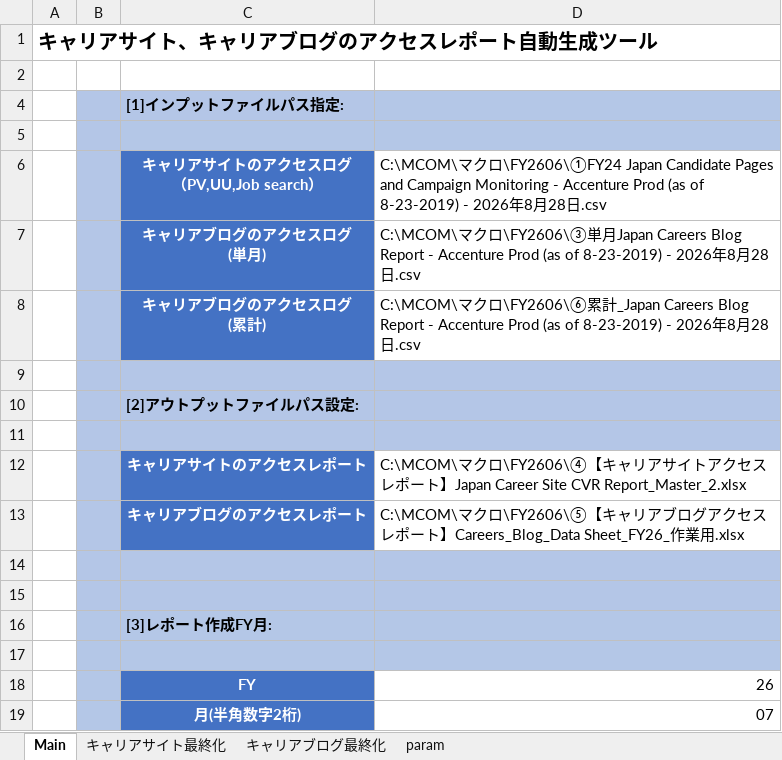
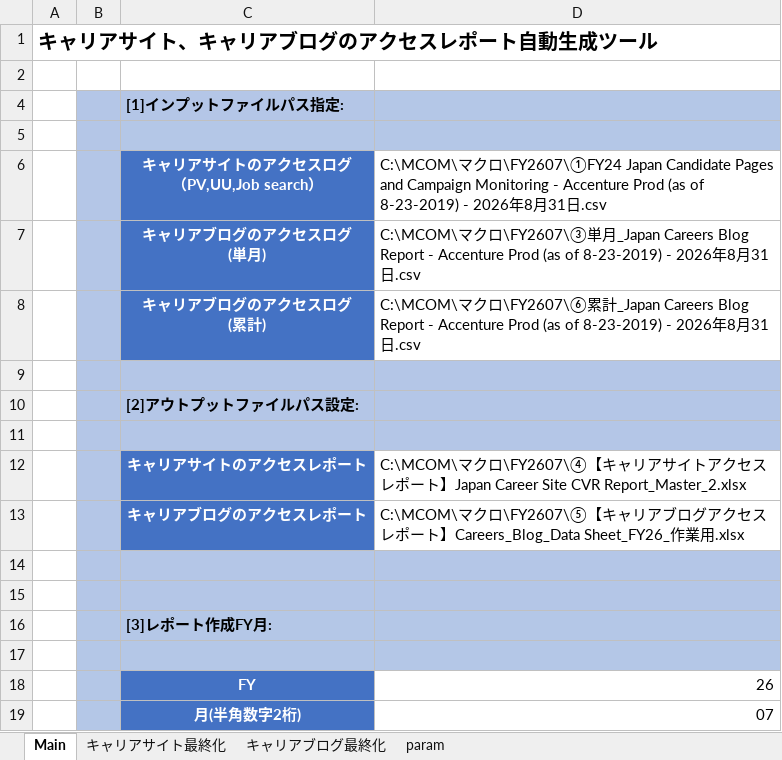
Before and after one commit to nogizakapython/test1, an Excel workbook: M0131/MCOM自動化ツール_ver0.02.xlsm, sheet Main, drawn as a sheet; values as stored, in another font and other column widths than the file's, no borders; charts and pictures not drawn; the diff names each change by its address in the sheet, - before the commit and + after, or states it on an @@ line.

Commit message:
Modefy20260831

```diff
--- a/M0131/MCOM自動化ツール_ver0.02.xlsm (sheet Main)
+++ b/M0131/MCOM自動化ツール_ver0.02.xlsm (sheet Main)
-D6: …クロ\FY2606\①FY24 Japan Candidate Pages and Campaign Monitoring - Accenture Prod (as of 8-23-2019) - 2026年8月28日.csv
+D6: …クロ\FY2607\①FY24 Japan Candidate Pages and Campaign Monitoring - Accenture Prod (as of 8-23-2019) - 2026年8月31日.csv
-D7: …クロ\FY2606\③単月Japan Careers Blog Report - Accenture Prod (as of 8-23-2019) - 2026年8月28日.csv
+D7: …クロ\FY2607\③単月_Japan Careers Blog Report - Accenture Prod (as of 8-23-2019) - 2026年8月31日.csv
-D8: …クロ\FY2606\⑥累計_Japan Careers Blog Report - Accenture Prod (as of 8-23-2019) - 2026年8月28日.csv
+D8: …クロ\FY2607\⑥累計_Japan Careers Blog Report - Accenture Prod (as of 8-23-2019) - 2026年8月31日.csv
-D12: …クロ\FY2606\④【キ…
+D12: …クロ\FY2607\④【キ…
-D13: …クロ\FY2606\⑤【キ…
+D13: …クロ\FY2607\⑤【キ…
```
Also changed, not shown: sheet キャリアサイト最終化, sheet キャリアブログ最終化, charts or pictures.
